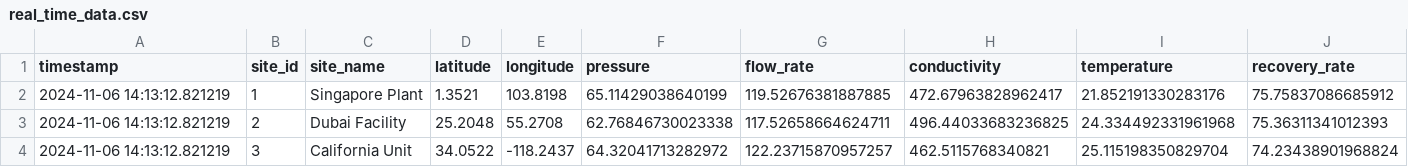
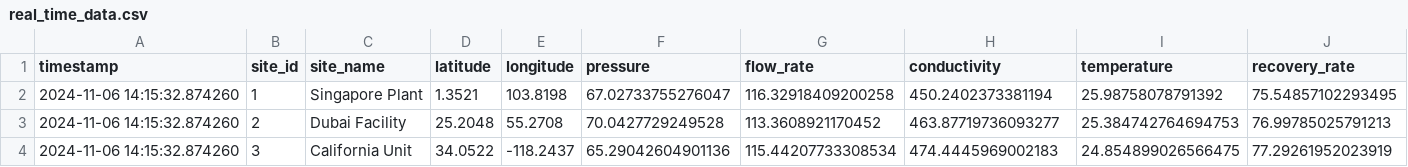
Before and after one commit to samistat08/ro-process-dashboard, a CSV file: data/real_time_data.csv, drawn as a sheet.

```diff
--- a/data/real_time_data.csv
+++ b/data/real_time_data.csv
@@ -1,4 +1,4 @@
 timestamp,site_id,site_name,latitude,longitude,pressure,flow_rate,conductivity,temperature,recovery_rate
-2024-11-06 14:13:12.821219,1,Singapore Plant,1.3521,103.8198,65.11429038640199,119.52676381887885,472.67963828962417,21.852191330283176,75.75837086685912
-2024-11-06 14:13:12.821219,2,Dubai Facility,25.2048,55.2708,62.76846730023338,117.52658664624711,496.44033683236825,24.334492331961968,75.36311341012393
-2024-11-06 14:13:12.821219,3,California Unit,34.0522,-118.2437,64.32041713282972,122.23715870957257,462.5115768340821,25.115198350829704,74.23438901968824
+2024-11-06 14:15:32.874260,1,Singapore Plant,1.3521,103.8198,67.02733755276047,116.32918409200258,450.2402373381194,25.98758078791392,75.54857102293495
+2024-11-06 14:15:32.874260,2,Dubai Facility,25.2048,55.2708,70.0427729249528,113.3608921170452,463.87719736093277,25.384742764694753,76.99785025791213
+2024-11-06 14:15:32.874260,3,California Unit,34.0522,-118.2437,65.29042604901136,115.44207733308534,474.4445969002183,24.854899026566475,77.29261952023919
```
Also changed, not shown: 1 other file.
